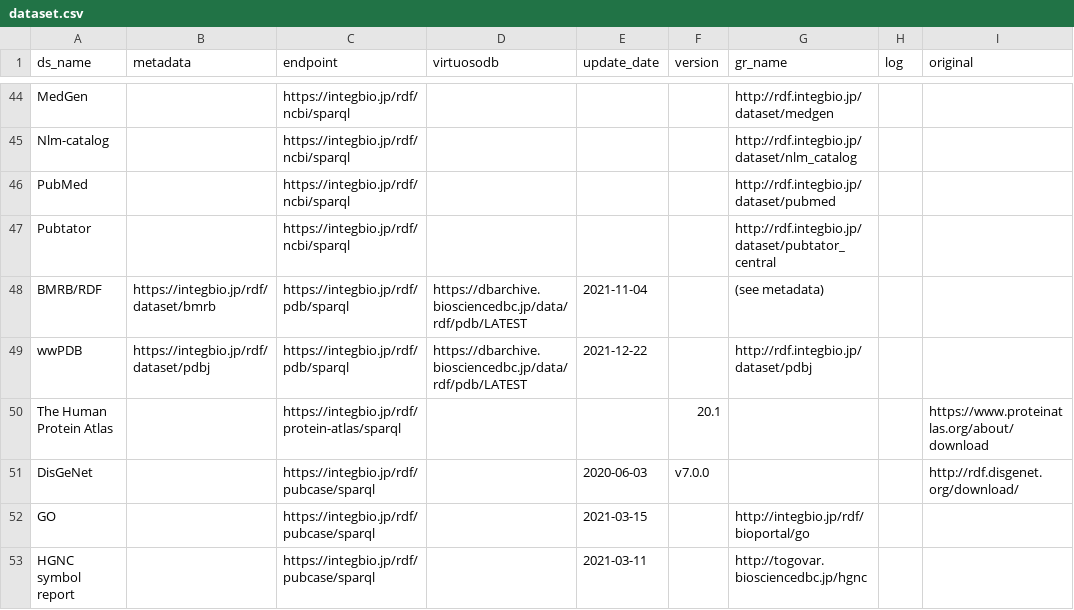
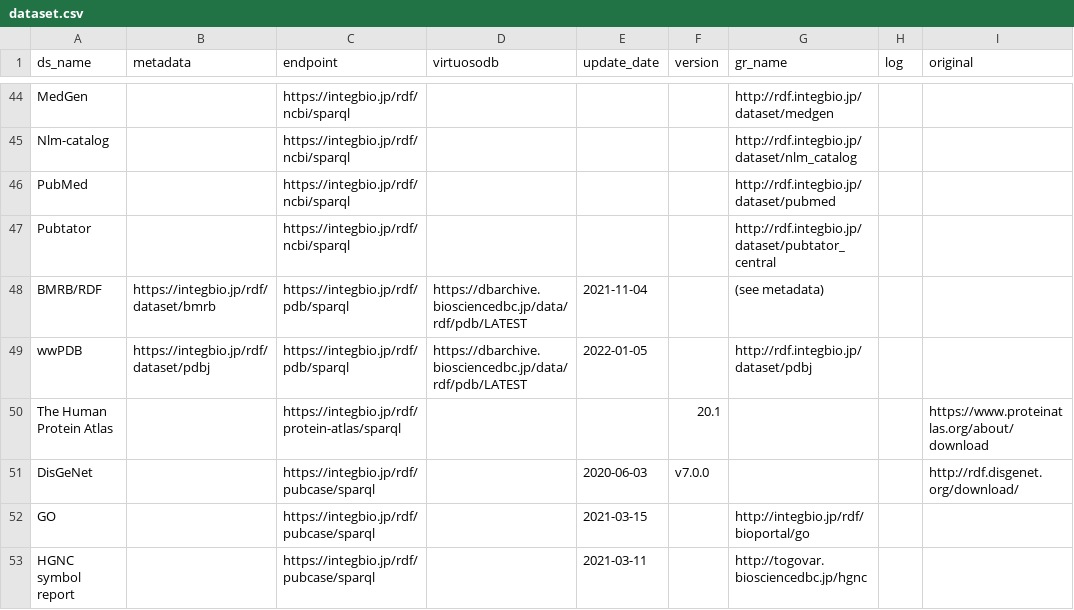
Before and after one commit to dbcls/rdf-portal, a CSV file: info/dataset.csv, drawn as a sheet; only a part is shown, gaps mark what is left out.

Commit message:
Update dataset.csv

```diff
--- a/info/dataset.csv
+++ b/info/dataset.csv
@@ -48,3 +48,3 @@ Pubtator,,https://integbio.jp/rdf/ncbi/sparql,,,,http://rdf.integbio.jp/dataset/
 BMRB/RDF,https://integbio.jp/rdf/dataset/bmrb,https://integbio.jp/rdf/pdb/sparql,https://dbarchive.biosciencedbc.jp/data/rdf/pdb/LATEST,2021-11-04,,(see metadata),,
-wwPDB,https://integbio.jp/rdf/dataset/pdbj,https://integbio.jp/rdf/pdb/sparql,https://dbarchive.biosciencedbc.jp/data/rdf/pdb/LATEST,2021-12-22,,http://rdf.integbio.jp/dataset/pdbj,,
+wwPDB,https://integbio.jp/rdf/dataset/pdbj,https://integbio.jp/rdf/pdb/sparql,https://dbarchive.biosciencedbc.jp/data/rdf/pdb/LATEST,2022-01-05,,http://rdf.integbio.jp/dataset/pdbj,,
 The Human Protein Atlas,,https://integbio.jp/rdf/protein-atlas/sparql,,,20.1,,,https://www.proteinatlas.org/about/download
```
